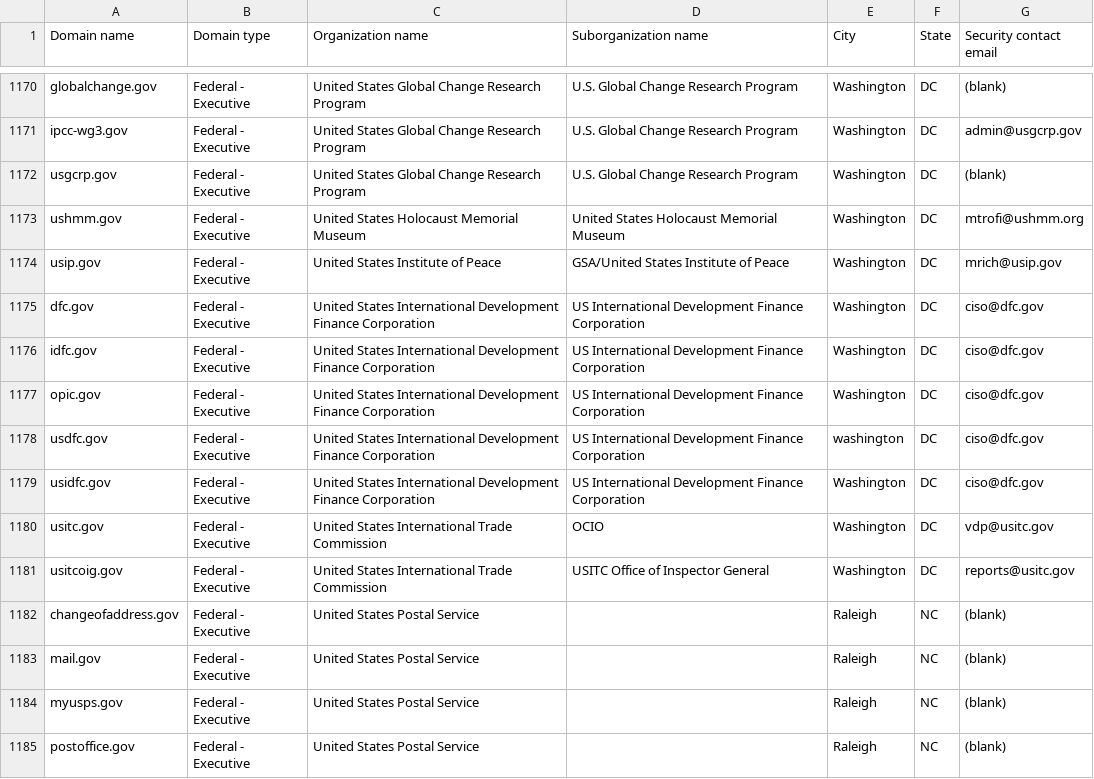
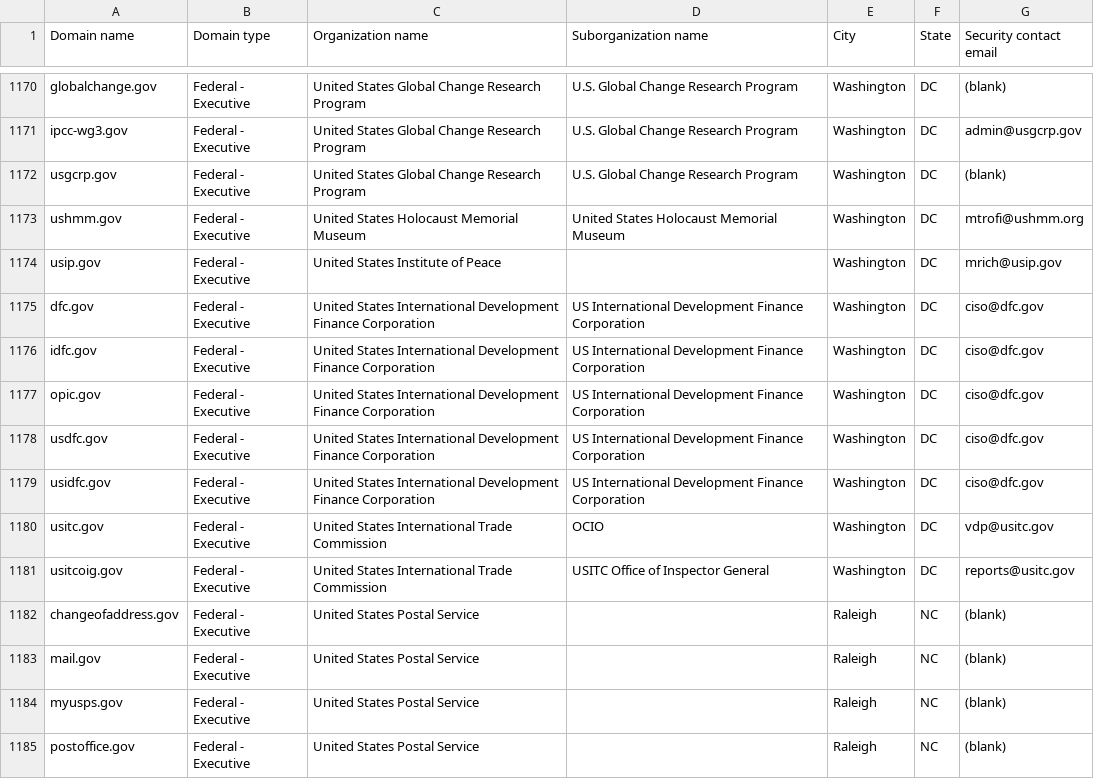
Before and after one commit to LadyPhoeynix/dotgov-data, a CSV file: current-federal.csv, drawn as a sheet; only a part is shown, gaps mark what is left out; the diff covers the shown part only.

Commit message:
Flat: latest data (2026-03-06T07:03:03.018Z) {   "date": "2026-03-06T07:03:03.018Z",   "files": [     {       "name": "current-federal.csv",       "deltaBytes": -235,       "source": "https://manage.get.gov/api/v1/get-report/current-federal"     },     {       "name": "current-full.csv",       "deltaBytes": 863,       "source": "https://manage.get.gov/api/v1/get-report/current-full"     }   ] }

```diff
--- a/current-federal.csv
+++ b/current-federal.csv
@@ -1173,3 +1173,3 @@ usgcrp.gov,Federal - Executive,United States Global Change Research Program,U.S.
 ushmm.gov,Federal - Executive,United States Holocaust Memorial Museum,United States Holocaust Memorial Museum,Washington,DC,mtrofi@ushmm.org
-usip.gov,Federal - Executive,United States Institute of Peace,GSA/United States Institute of Peace,Washington,DC,mrich@usip.gov
+usip.gov,Federal - Executive,United States Institute of Peace,,Washington,DC,mrich@usip.gov
 dfc.gov,Federal - Executive,United States International Development Finance Corporation,US International Development Finance Corporation,Washington,DC,ciso@dfc.gov
@@ -1177,3 +1177,3 @@ idfc.gov,Federal - Executive,United States International Development Finance Cor
 opic.gov,Federal - Executive,United States International Development Finance Corporation,US International Development Finance Corporation,Washington,DC,ciso@dfc.gov
-usdfc.gov,Federal - Executive,United States International Development Finance Corporation,US International Development Finance Corporation,washington,DC,ciso@dfc.gov
+usdfc.gov,Federal - Executive,United States International Development Finance Corporation,US International Development Finance Corporation,Washington,DC,ciso@dfc.gov
 usidfc.gov,Federal - Executive,United States International Development Finance Corporation,US International Development Finance Corporation,Washington,DC,ciso@dfc.gov
```
Also changed, not shown: 1 added row, 1 removed row and 10 edited cells elsewhere in this file, 1 other file.
